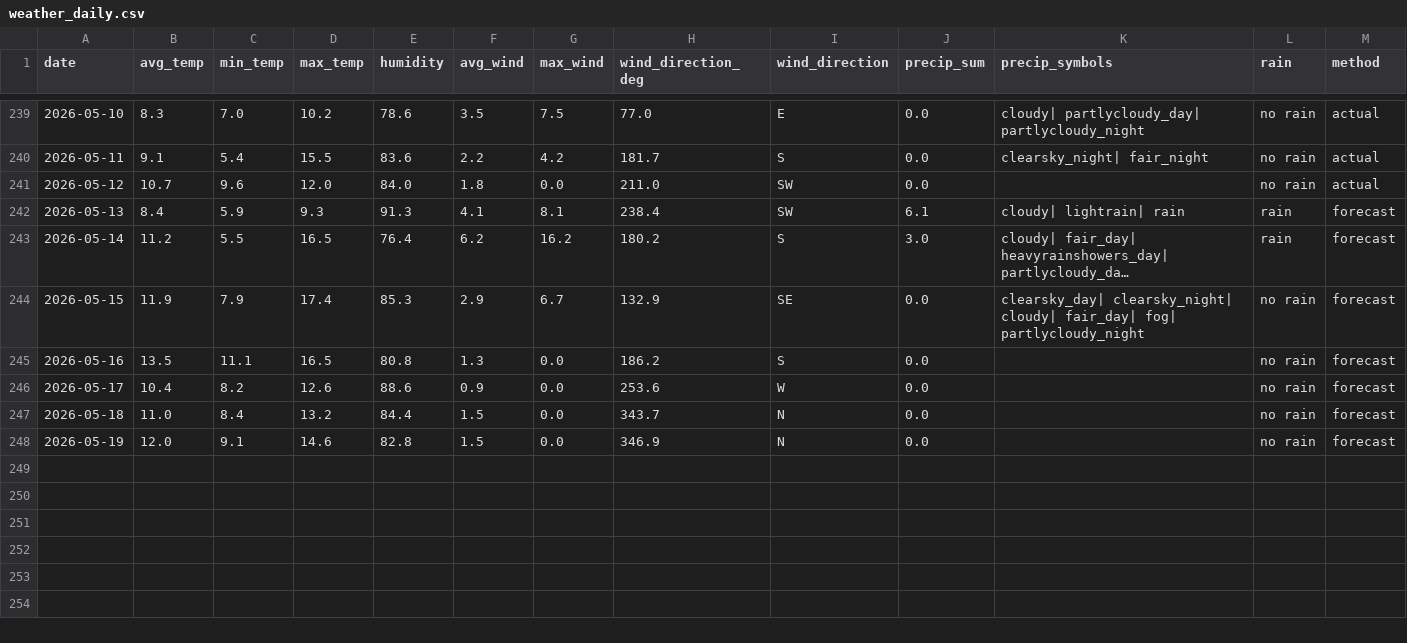
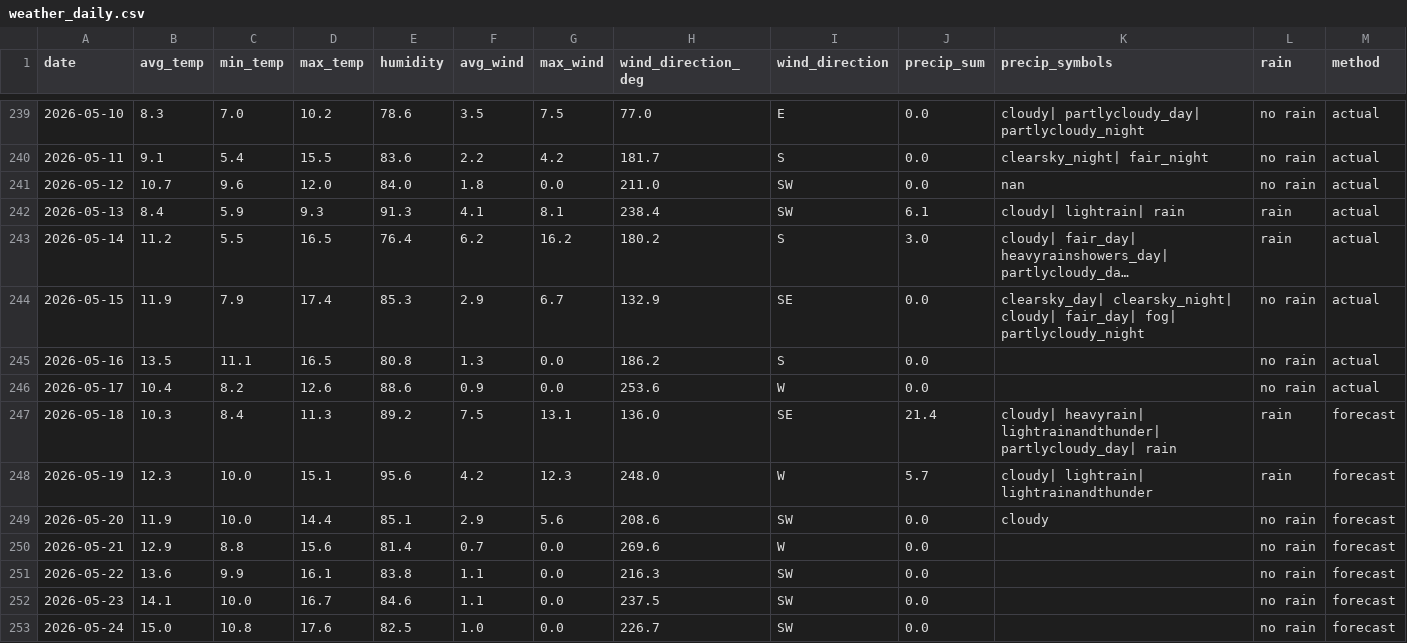
Before and after one commit to OlegChernodon/oc_public_reporitory, a CSV file: weather_daily.csv, drawn as a sheet; only a part is shown, gaps mark what is left out; long unchanged cells end in …; the diff names each change by its address in the sheet, - before the commit and + after, or states it on an @@ line.

Commit message:
Update weather_daily.csv (auto) 2026-05-18 06:36

```diff
--- a/weather_daily.csv
+++ b/weather_daily.csv
-K241 (precip_symbols): (empty)
+K241 (precip_symbols): nan
-M242:M246 (method): forecast
+M242:M246 (method): actual
-B247 (avg_temp): 11.0
+B247 (avg_temp): 10.3
-D247 (max_temp): 13.2
+D247 (max_temp): 11.3
-E247 (humidity): 84.4
+E247 (humidity): 89.2
-F247 (avg_wind): 1.5
+F247 (avg_wind): 7.5
-G247 (max_wind): 0.0
+G247 (max_wind): 13.1
-H247 (wind_direction_deg): 343.7
+H247 (wind_direction_deg): 136.0
-I247 (wind_direction): N
+I247 (wind_direction): SE
-J247 (precip_sum): 0.0
+J247 (precip_sum): 21.4
-K247 (precip_symbols): (empty)
+K247 (precip_symbols): cloudy| heavyrain| lightrainandthunder| partlycloudy_day| rain
-L247:L248 (rain): no rain
+L247:L248 (rain): rain
-B248 (avg_temp): 12.0
+B248 (avg_temp): 12.3
-C248 (min_temp): 9.1
+C248 (min_temp): 10.0
-D248 (max_temp): 14.6
+D248 (max_temp): 15.1
-E248 (humidity): 82.8
+E248 (humidity): 95.6
-F248 (avg_wind): 1.5
+F248 (avg_wind): 4.2
-G248 (max_wind): 0.0
+G248 (max_wind): 12.3
-H248 (wind_direction_deg): 346.9
+H248 (wind_direction_deg): 248.0
-I248 (wind_direction): N
+I248 (wind_direction): W
-J248 (precip_sum): 0.0
+J248 (precip_sum): 5.7
-K248 (precip_symbols): (empty)
+K248 (precip_symbols): cloudy| lightrain| lightrainandthunder
+row 249: 2026-05-20 | 11.9 | 10.0 | 14.4 | 85.1 | 2.9 | 5.6 | 208.6 | SW | 0.0 | cloudy | no rain | forecast
+row 250: 2026-05-21 | 12.9 | 8.8 | 15.6 | 81.4 | 0.7 | 0.0 | 269.6 | W | 0.0 |  | no rain | forecast
+row 251: 2026-05-22 | 13.6 | 9.9 | 16.1 | 83.8 | 1.1 | 0.0 | 216.3 | SW | 0.0 |  | no rain | forecast
+row 252: 2026-05-23 | 14.1 | 10.0 | 16.7 | 84.6 | 1.1 | 0.0 | 237.5 | SW | 0.0 |  | no rain | forecast
+row 253: 2026-05-24 | 15.0 | 10.8 | 17.6 | 82.5 | 1.0 | 0.0 | 226.7 | SW | 0.0 |  | no rain | forecast
```
